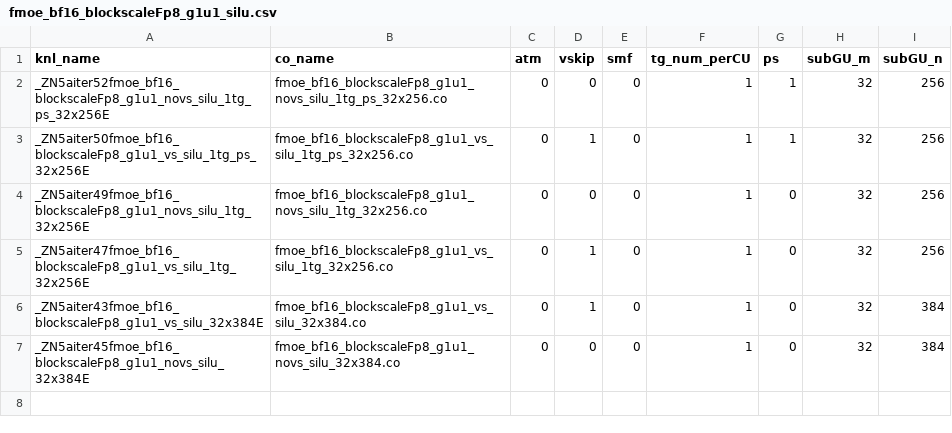
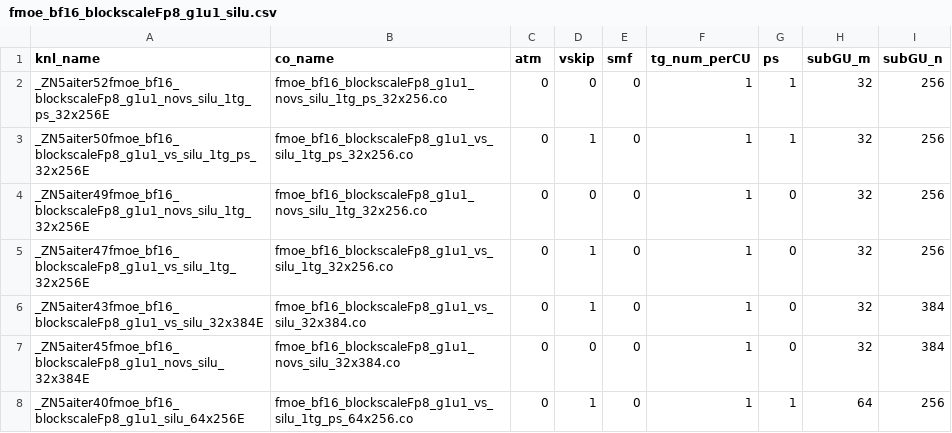
Before and after one commit to lucas-santos-amd/aiter, a CSV file: hsa/gfx950/fmoe/silu/fmoe_bf16_blockscaleFp8_g1u1_silu.csv, drawn as a sheet; the diff names each change by its address in the sheet, - before the commit and + after, or states it on an @@ line.

```diff
--- a/hsa/gfx950/fmoe/silu/fmoe_bf16_blockscaleFp8_g1u1_silu.csv
+++ b/hsa/gfx950/fmoe/silu/fmoe_bf16_blockscaleFp8_g1u1_silu.csv
+row 8: _ZN5aiter40fmoe_bf16_blockscaleFp8_g1u1_silu_64x256E | fmoe_bf16_blockscaleFp8_g1u1_vs_silu_1tg_ps_64x256.co | 0 | 1 | 0 | 1 | 1 | 64 | 256
```
Also changed, not shown: hsa/gfx950/fmoe/gelu/fmoe_bf16_blockscaleFp8_g1u1_gelu.csv, 7 other files.
